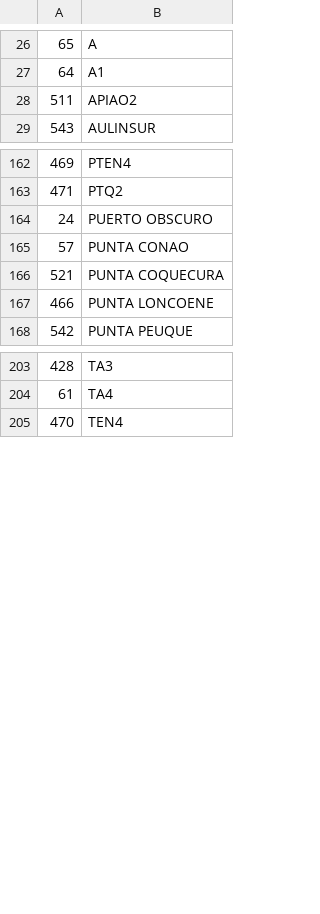
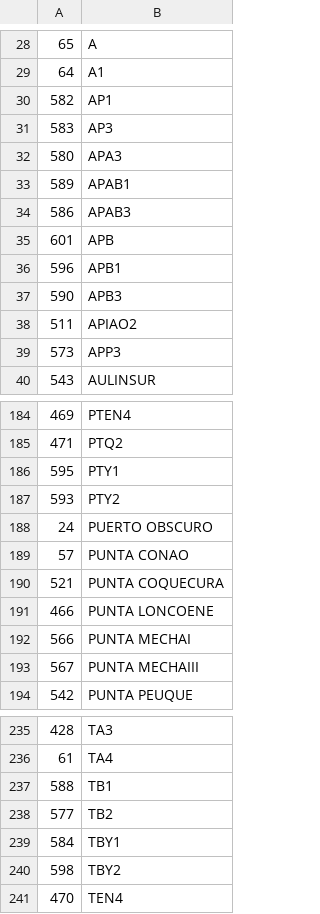
Before and after one commit to grpiccoli/BM2, a TSV file: BiblioMit/Data/Environmental/Stations.tsv, drawn as a sheet; only a part is shown, gaps mark what is left out; the diff covers the shown part only; the diff names each change by its address in the sheet, - before the commit and + after, or states it on an @@ line.

```diff
--- a/BiblioMit/Data/Environmental/Stations.tsv
+++ b/BiblioMit/Data/Environmental/Stations.tsv
+row 30: 582 | AP1
+row 31: 583 | AP3
+row 32: 580 | APA3
+row 33: 589 | APAB1
+row 34: 586 | APAB3
+row 35: 601 | APB
+row 36: 596 | APB1
+row 37: 590 | APB3
+row 39: 573 | APP3
+row 186: 595 | PTY1
+row 187: 593 | PTY2
+row 192: 566 | PUNTA MECHAI
+row 193: 567 | PUNTA MECHAIII
+row 237: 588 | TB1
+row 238: 577 | TB2
+row 239: 584 | TBY1
+row 240: 598 | TBY2
```
Also changed, not shown: 21 added rows elsewhere in this file, BiblioMit/Data/Environmental/Emails.tsv, BiblioMit/Data/Environmental/GenusPhytoplanktons.tsv, 29 other files.
